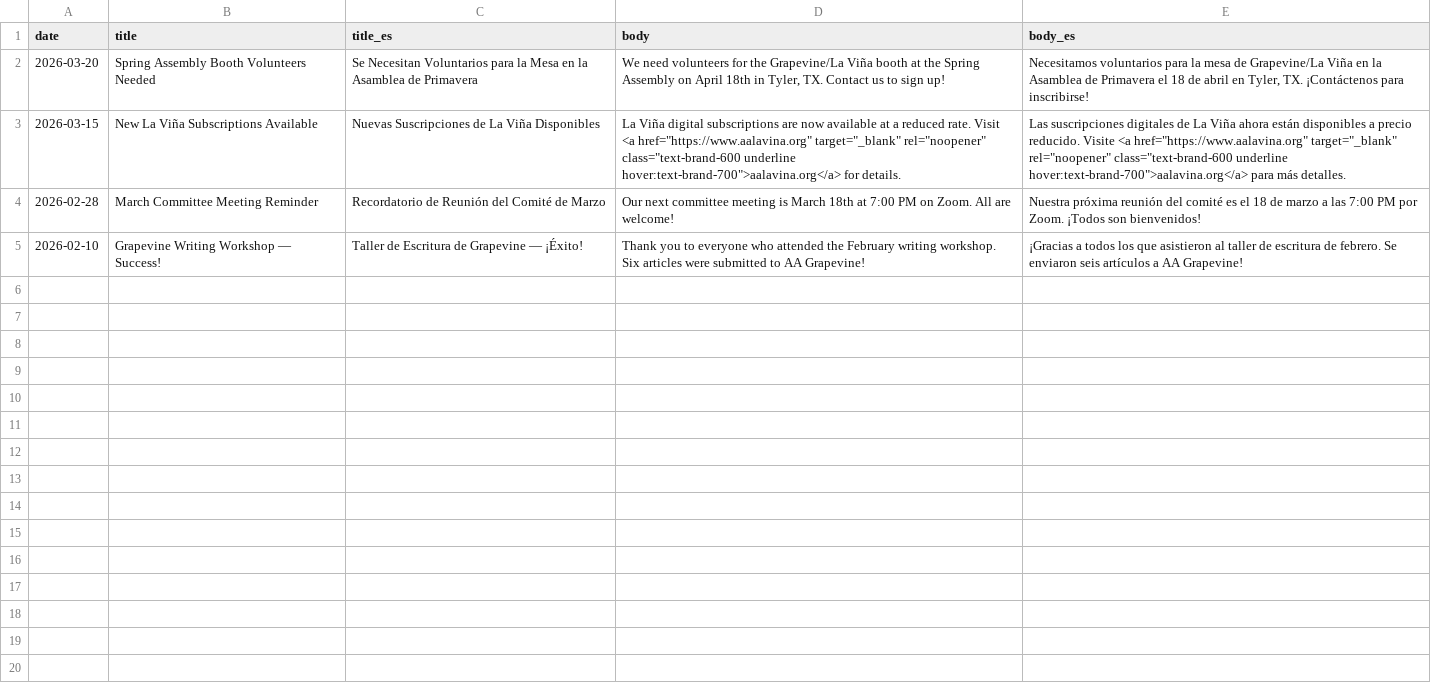
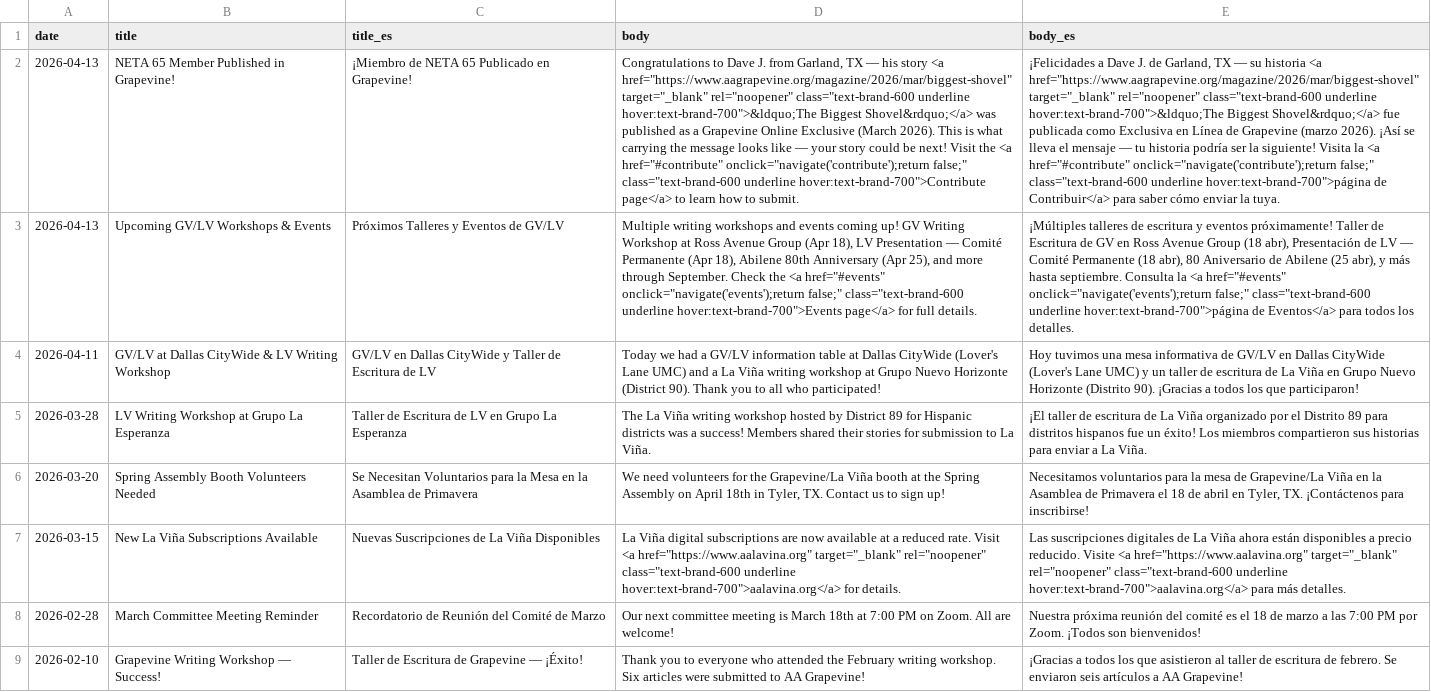
Before and after one commit to MKP715/NETA65_GV, a CSV file: data/announcements.csv, drawn as a sheet; the diff names each change by its address in the sheet, - before the commit and + after, or states it on an @@ line.

```diff
--- a/data/announcements.csv
+++ b/data/announcements.csv
+row 2: 2026-04-13 | NETA 65 Member Published in Grapevine! | ¡Miembro de NETA 65 Publicado en Grapevine! | Congratulations to Dave J. from Garland, TX — his story <a href="https://www.aagrapevine.org/magazine/2026/mar/biggest-shovel" target="_blank" rel="noopener" class="text-brand-600 underline hover:text-brand-700">&ldquo;The Biggest Shovel&rdquo;</a> was published as a Grapevine Online Exclusive (March 2026). This is what carrying the message looks like — your story could be next! Visit the <a href="#contribute" onclick="navigate('contribute');return false;" class="text-brand-600 underline hover:text-brand-700">Contribute page</a> to learn how to submit. | ¡Felicidades a Dave J. de Garland, TX — su historia <a href="https://www.aagrapevine.org/magazine/2026/mar/biggest-shovel" target="_blank" rel="noopener" class="text-brand-600 underline hover:text-brand-700">&ldquo;The Biggest Shovel&rdquo;</a> fue publicada como Exclusiva en Línea de Grapevine (marzo 2026). ¡Así se lleva el mensaje — tu historia podría ser la siguiente! Visita la <a href="#contribute" onclick="navigate('contribute');return false;" class="text-brand-600 underline hover:text-brand-700">página de Contribuir</a> para saber cómo enviar la tuya.
+row 3: 2026-04-13 | Upcoming GV/LV Workshops & Events | Próximos Talleres y Eventos de GV/LV | Multiple writing workshops and events coming up! GV Writing Workshop at Ross Avenue Group (Apr 18), LV Presentation — Comité Permanente (Apr 18), Abilene 80th Anniversary (Apr 25), and more through September. Check the <a href="#events" onclick="navigate('events');return false;" class="text-brand-600 underline hover:text-brand-700">Events page</a> for full details. | ¡Múltiples talleres de escritura y eventos próximamente! Taller de Escritura de GV en Ross Avenue Group (18 abr), Presentación de LV — Comité Permanente (18 abr), 80 Aniversario de Abilene (25 abr), y más hasta septiembre. Consulta la <a href="#events" onclick="navigate('events');return false;" class="text-brand-600 underline hover:text-brand-700">página de Eventos</a> para todos los detalles.
+row 4: 2026-04-11 | GV/LV at Dallas CityWide & LV Writing Workshop | GV/LV en Dallas CityWide y Taller de Escritura de LV | Today we had a GV/LV information table at Dallas CityWide (Lover's Lane UMC) and a La Viña writing workshop at Grupo Nuevo Horizonte (District 90). Thank you to all who participated! | Hoy tuvimos una mesa informativa de GV/LV en Dallas CityWide (Lover's Lane UMC) y un taller de escritura de La Viña en Grupo Nuevo Horizonte (Distrito 90). ¡Gracias a todos los que participaron!
+row 5: 2026-03-28 | LV Writing Workshop at Grupo La Esperanza | Taller de Escritura de LV en Grupo La Esperanza | The La Viña writing workshop hosted by District 89 for Hispanic districts was a success! Members shared their stories for submission to La Viña. | ¡El taller de escritura de La Viña organizado por el Distrito 89 para distritos hispanos fue un éxito! Los miembros compartieron sus historias para enviar a La Viña.
```
Also changed, not shown: data/about_products.csv, data/events.csv, 9 other files.
